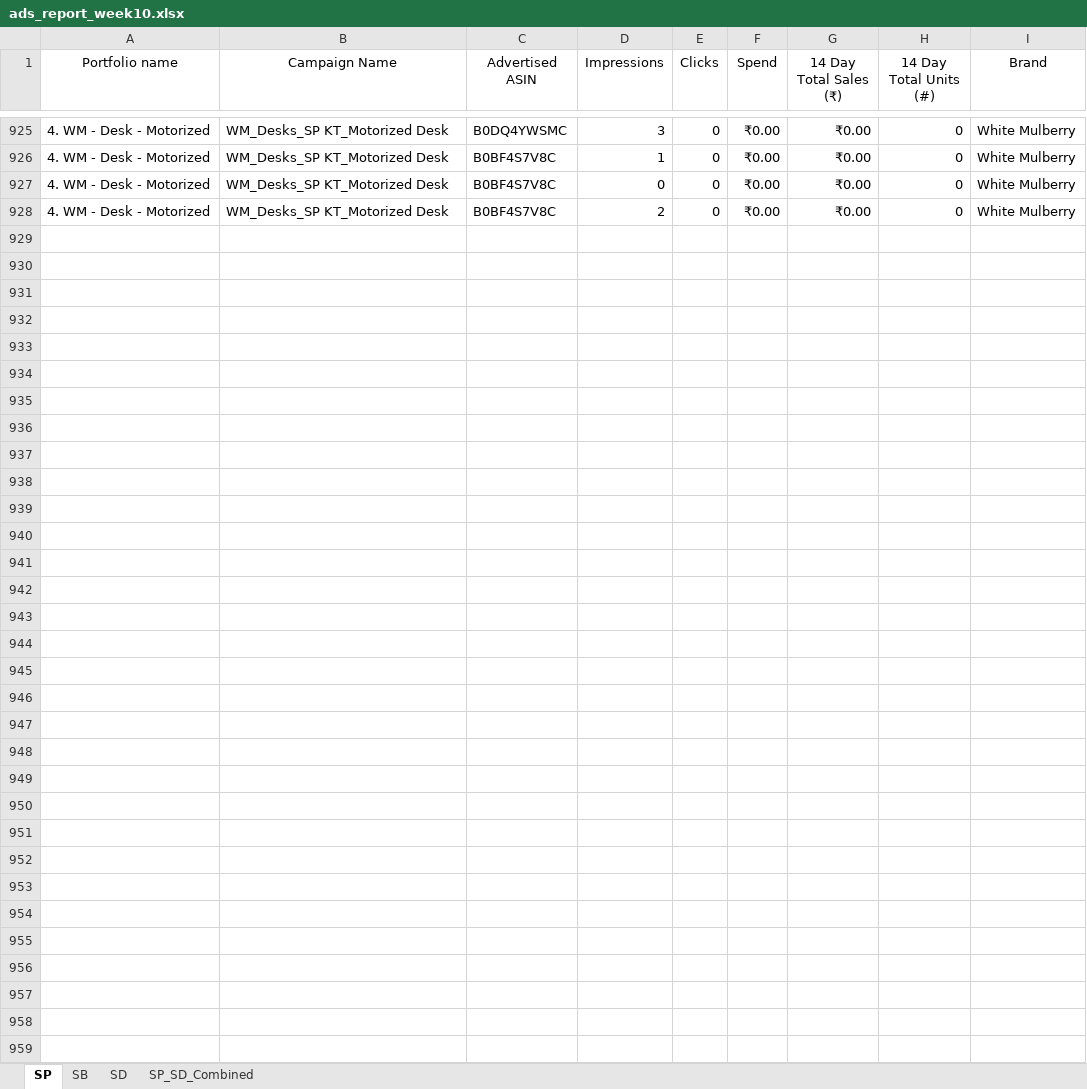
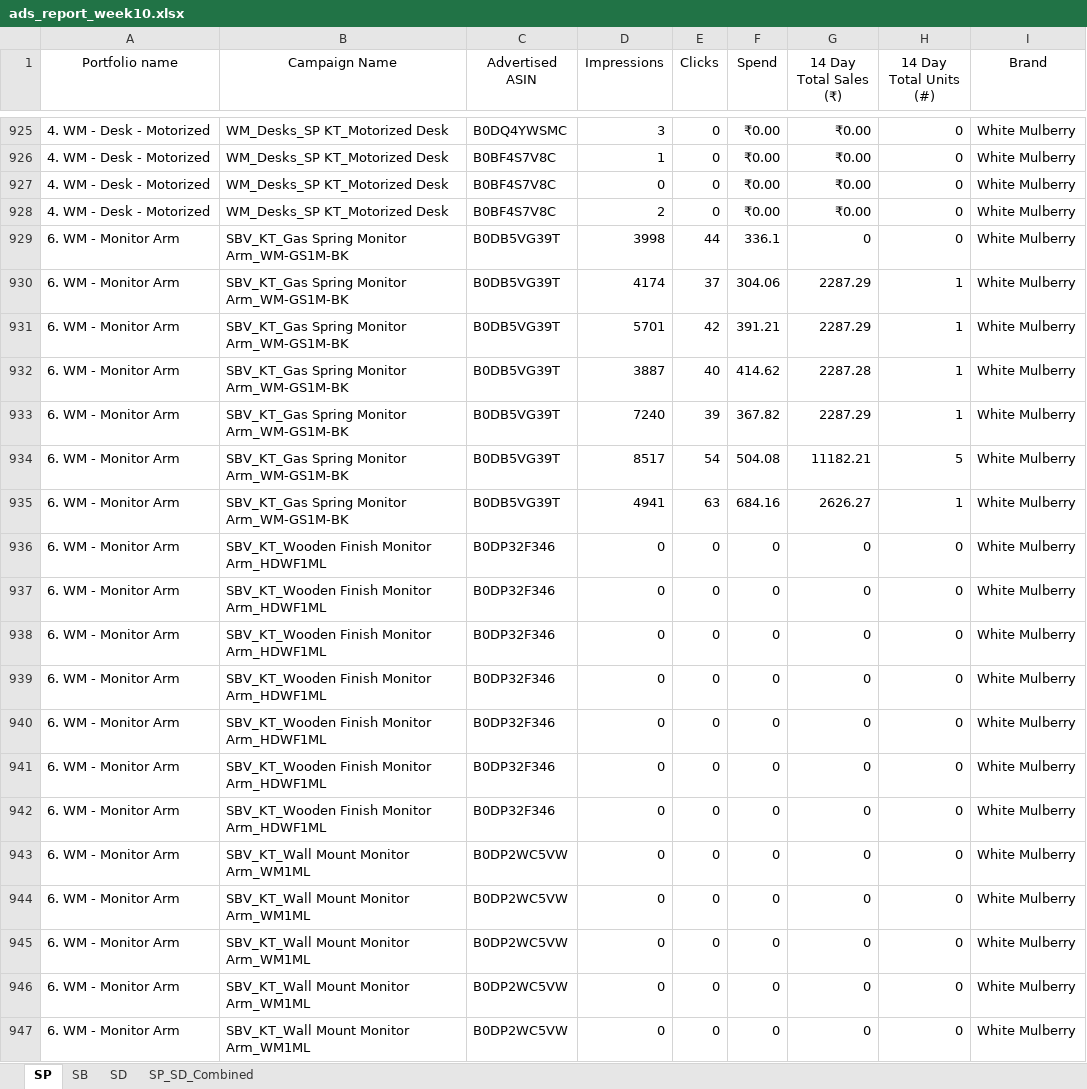
Before and after one commit to nitesh-lang/weekly-dashboard-fastapi, an Excel workbook: data/ams_weekly_data/White_Mulberry/ads_report_week10.xlsx, sheet SP, drawn as a sheet; only a part is shown, gaps mark what is left out; values as stored, in another font and other column widths than the file's, no borders; the diff covers the shown part only; the diff names each change by its address in the sheet, - before the commit and + after, or states it on an @@ line.

```diff
--- a/data/ams_weekly_data/White_Mulberry/ads_report_week10.xlsx (sheet SP)
+++ b/data/ams_weekly_data/White_Mulberry/ads_report_week10.xlsx (sheet SP)
+row 929: 6. WM - Monitor Arm | SBV_KT_Gas Spring Monitor Arm_WM-GS1M-BK | B0DB5VG39T | 3998 | 44 | 336.1 | 0 | 0 | White Mulberry
+row 930: 6. WM - Monitor Arm | SBV_KT_Gas Spring Monitor Arm_WM-GS1M-BK | B0DB5VG39T | 4174 | 37 | 304.06 | 2287.29 | 1 | White Mulberry
+row 931: 6. WM - Monitor Arm | SBV_KT_Gas Spring Monitor Arm_WM-GS1M-BK | B0DB5VG39T | 5701 | 42 | 391.21 | 2287.29 | 1 | White Mulberry
+row 932: 6. WM - Monitor Arm | SBV_KT_Gas Spring Monitor Arm_WM-GS1M-BK | B0DB5VG39T | 3887 | 40 | 414.62 | 2287.28 | 1 | White Mulberry
+row 933: 6. WM - Monitor Arm | SBV_KT_Gas Spring Monitor Arm_WM-GS1M-BK | B0DB5VG39T | 7240 | 39 | 367.82 | 2287.29 | 1 | White Mulberry
+row 934: 6. WM - Monitor Arm | SBV_KT_Gas Spring Monitor Arm_WM-GS1M-BK | B0DB5VG39T | 8517 | 54 | 504.08 | 11182.21 | 5 | White Mulberry
+row 935: 6. WM - Monitor Arm | SBV_KT_Gas Spring Monitor Arm_WM-GS1M-BK | B0DB5VG39T | 4941 | 63 | 684.16 | 2626.27 | 1 | White Mulberry
+row 936: 6. WM - Monitor Arm | SBV_KT_Wooden Finish Monitor Arm_HDWF1ML | B0DP32F346 | 0 | 0 | 0 | 0 | 0 | White Mulberry
+row 937: 6. WM - Monitor Arm | SBV_KT_Wooden Finish Monitor Arm_HDWF1ML | B0DP32F346 | 0 | 0 | 0 | 0 | 0 | White Mulberry
+row 938: 6. WM - Monitor Arm | SBV_KT_Wooden Finish Monitor Arm_HDWF1ML | B0DP32F346 | 0 | 0 | 0 | 0 | 0 | White Mulberry
+row 939: 6. WM - Monitor Arm | SBV_KT_Wooden Finish Monitor Arm_HDWF1ML | B0DP32F346 | 0 | 0 | 0 | 0 | 0 | White Mulberry
+row 940: 6. WM - Monitor Arm | SBV_KT_Wooden Finish Monitor Arm_HDWF1ML | B0DP32F346 | 0 | 0 | 0 | 0 | 0 | White Mulberry
+row 941: 6. WM - Monitor Arm | SBV_KT_Wooden Finish Monitor Arm_HDWF1ML | B0DP32F346 | 0 | 0 | 0 | 0 | 0 | White Mulberry
+row 942: 6. WM - Monitor Arm | SBV_KT_Wooden Finish Monitor Arm_HDWF1ML | B0DP32F346 | 0 | 0 | 0 | 0 | 0 | White Mulberry
+row 943: 6. WM - Monitor Arm | SBV_KT_Wall Mount Monitor Arm_WM1ML | B0DP2WC5VW | 0 | 0 | 0 | 0 | 0 | White Mulberry
+row 944: 6. WM - Monitor Arm | SBV_KT_Wall Mount Monitor Arm_WM1ML | B0DP2WC5VW | 0 | 0 | 0 | 0 | 0 | White Mulberry
+row 945: 6. WM - Monitor Arm | SBV_KT_Wall Mount Monitor Arm_WM1ML | B0DP2WC5VW | 0 | 0 | 0 | 0 | 0 | White Mulberry
+row 946: 6. WM - Monitor Arm | SBV_KT_Wall Mount Monitor Arm_WM1ML | B0DP2WC5VW | 0 | 0 | 0 | 0 | 0 | White Mulberry
+row 947: 6. WM - Monitor Arm | SBV_KT_Wall Mount Monitor Arm_WM1ML | B0DP2WC5VW | 0 | 0 | 0 | 0 | 0 | White Mulberry
```
Also changed, not shown: 10 added rows elsewhere in this sheet, data/ams_weekly_data/Audio_Array/ads_report_week10.xlsx, data/ams_weekly_data/Nexlev/ads_report_week10.xlsx, 8 other files.
